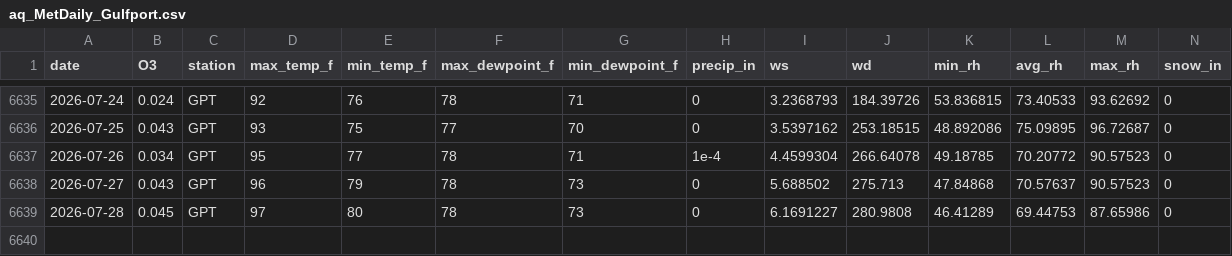
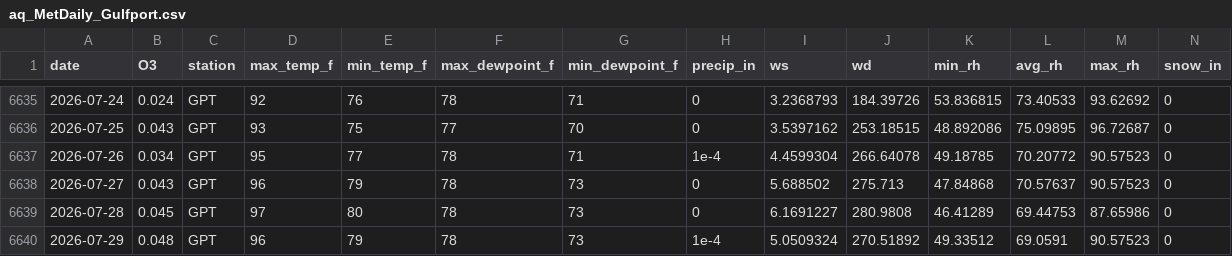
Before and after one commit to Cuevman81/ms-ozone-forecast, a CSV file: r-pipeline/aq_MetDaily_Gulfport.csv, drawn as a sheet; only a part is shown, gaps mark what is left out; rows hold the shown columns only; the diff names each change by its address in the sheet, - before the commit and + after, or states it on an @@ line.

```diff
--- a/r-pipeline/aq_MetDaily_Gulfport.csv
+++ b/r-pipeline/aq_MetDaily_Gulfport.csv
+row 6640: 2026-07-29 | 0.048 | GPT | 96 | 79 | 78 | 73 | 1e-4 | 5.0509324 | 270.51892 | 49.33512 | 69.0591 | 90.57523 | 0
```
Also changed, not shown: r-pipeline/aq_MetDaily_Hinds_CC.csv, r-pipeline/aq_MetDaily_Jackson_NCORE.csv, 40 other files.
